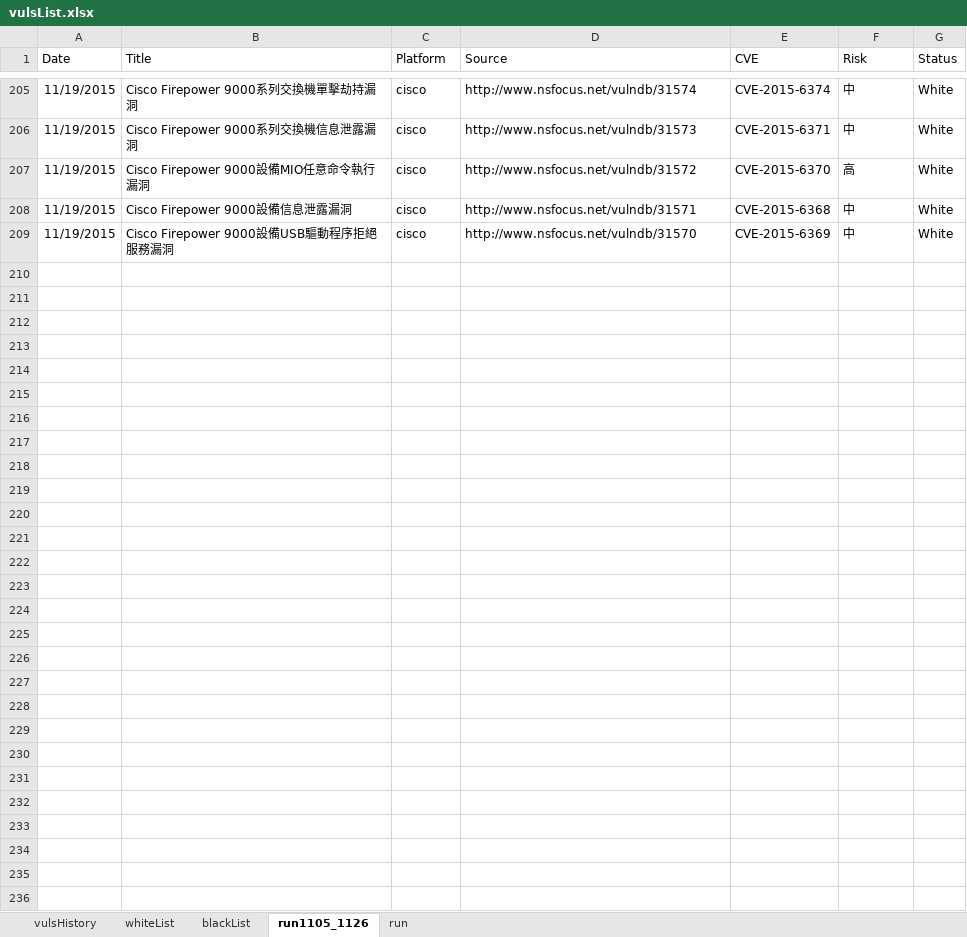
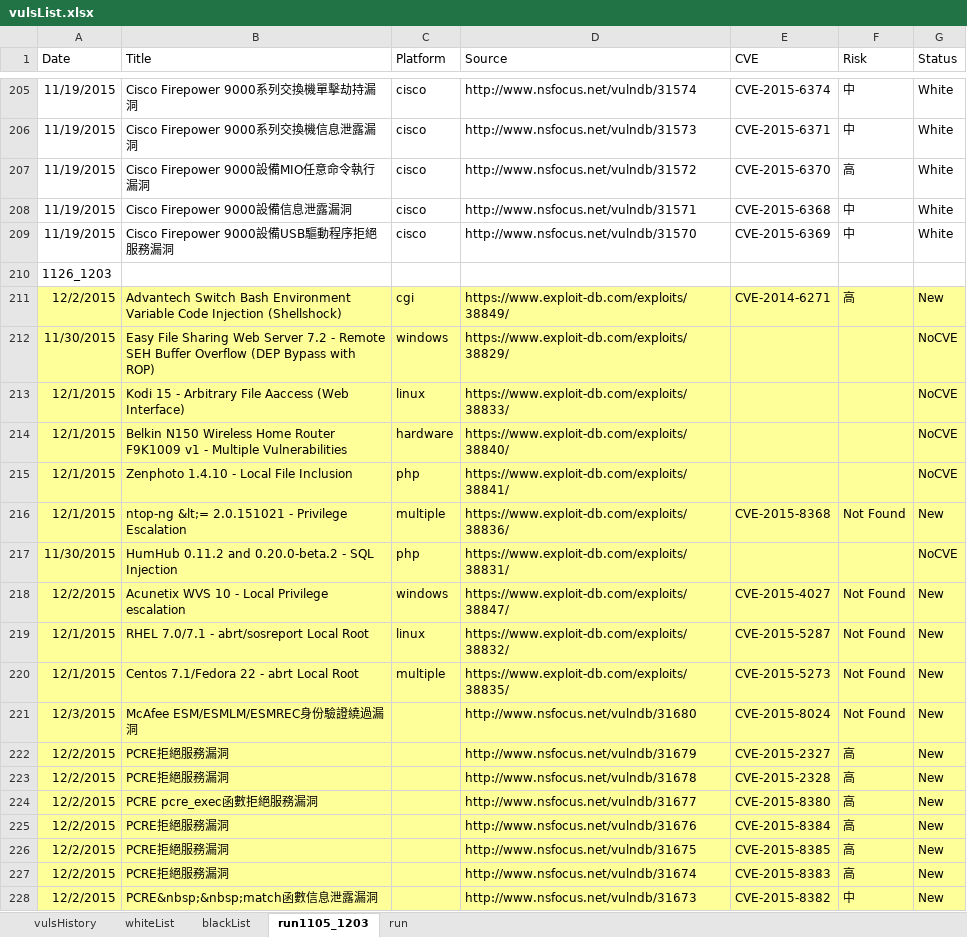
Before and after one commit to jason3e7/vulsList, an Excel workbook: vulsList.xlsx, sheet run1105_1203, drawn as a sheet; only a part is shown, gaps mark what is left out; values as stored, in another font and other column widths than the file's, no borders; the diff covers the shown part only; the diff names each change by its address in the sheet, - before the commit and + after, or states it on an @@ line.

```diff
--- a/vulsList.xlsx (sheet run1105_1203)
+++ b/vulsList.xlsx (sheet run1105_1203)
-sheet tab: run1105_1126
+sheet tab: run1105_1203
+row 210: 1126_1203
+row 211: 12/2/2015 | Advantech Switch Bash Environment Variable Code Injection (Shellshock) | cgi | https://www.exploit-db.com/exploits/38849/ | CVE-2014-6271 | 高 | New
+row 212: 11/30/2015 | Easy File Sharing Web Server 7.2 - Remote SEH Buffer Overflow (DEP Bypass with ROP) | windows | https://www.exploit-db.com/exploits/38829/ |  |  | NoCVE
+row 213: 12/1/2015 | Kodi 15 - Arbitrary File Aaccess (Web Interface) | linux | https://www.exploit-db.com/exploits/38833/ |  |  | NoCVE
+row 214: 12/1/2015 | Belkin N150 Wireless Home Router F9K1009 v1 - Multiple Vulnerabilities | hardware | https://www.exploit-db.com/exploits/38840/ |  |  | NoCVE
+row 215: 12/1/2015 | Zenphoto 1.4.10 - Local File Inclusion | php | https://www.exploit-db.com/exploits/38841/ |  |  | NoCVE
+row 216: 12/1/2015 | ntop-ng &lt;= 2.0.151021 - Privilege Escalation | multiple | https://www.exploit-db.com/exploits/38836/ | CVE-2015-8368 | Not Found | New
+row 217: 11/30/2015 | HumHub 0.11.2 and 0.20.0-beta.2 - SQL Injection | php | https://www.exploit-db.com/exploits/38831/ |  |  | NoCVE
+row 218: 12/2/2015 | Acunetix WVS 10 - Local Privilege escalation | windows | https://www.exploit-db.com/exploits/38847/ | CVE-2015-4027 | Not Found | New
+row 219: 12/1/2015 | RHEL 7.0/7.1 - abrt/sosreport Local Root | linux | https://www.exploit-db.com/exploits/38832/ | CVE-2015-5287 | Not Found | New
+row 220: 12/1/2015 | Centos 7.1/Fedora 22 - abrt Local Root | multiple | https://www.exploit-db.com/exploits/38835/ | CVE-2015-5273 | Not Found | New
+row 221: 12/3/2015 | McAfee ESM/ESMLM/ESMREC身份驗證繞過漏洞 |  | http://www.nsfocus.net/vulndb/31680 | CVE-2015-8024 | Not Found | New
+row 222: 12/2/2015 | PCRE拒絕服務漏洞 |  | http://www.nsfocus.net/vulndb/31679 | CVE-2015-2327 | 高 | New
+row 223: 12/2/2015 | PCRE拒絕服務漏洞 |  | http://www.nsfocus.net/vulndb/31678 | CVE-2015-2328 | 高 | New
+row 224: 12/2/2015 | PCRE pcre_exec函數拒絕服務漏洞 |  | http://www.nsfocus.net/vulndb/31677 | CVE-2015-8380 | 高 | New
+row 225: 12/2/2015 | PCRE拒絕服務漏洞 |  | http://www.nsfocus.net/vulndb/31676 | CVE-2015-8384 | 高 | New
+row 226: 12/2/2015 | PCRE拒絕服務漏洞 |  | http://www.nsfocus.net/vulndb/31675 | CVE-2015-8385 | 高 | New
+row 227: 12/2/2015 | PCRE拒絕服務漏洞 |  | http://www.nsfocus.net/vulndb/31674 | CVE-2015-8383 | 高 | New
+row 228: 12/2/2015 | PCRE&nbsp;&nbsp;match函數信息泄露漏洞 |  | http://www.nsfocus.net/vulndb/31673 | CVE-2015-8382 | 中 | New
```
Also changed, not shown: 38 added rows elsewhere in this sheet, sheet run, 1 other file.
